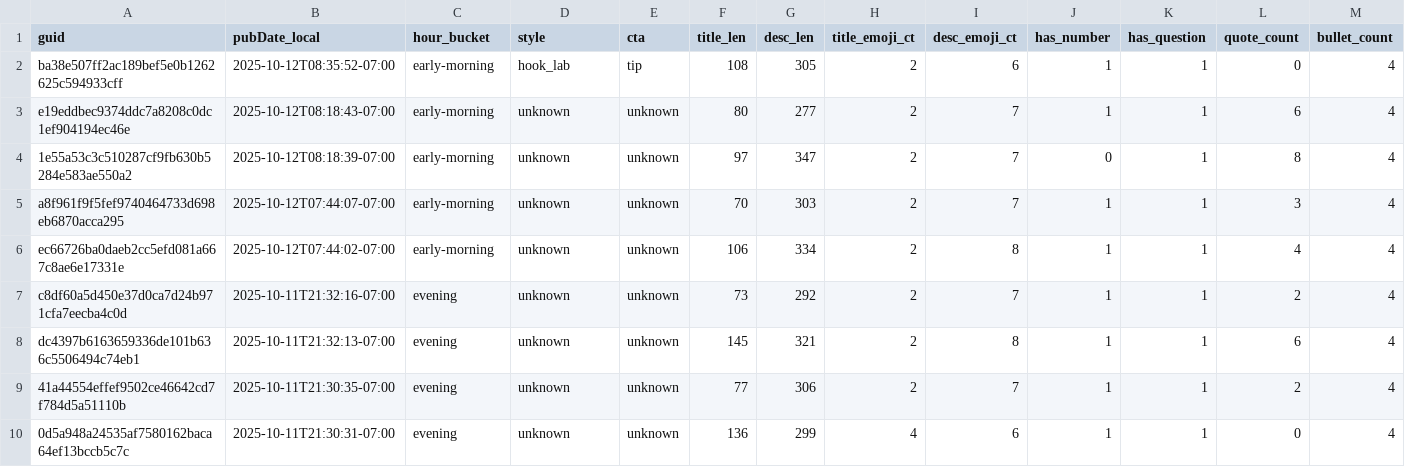
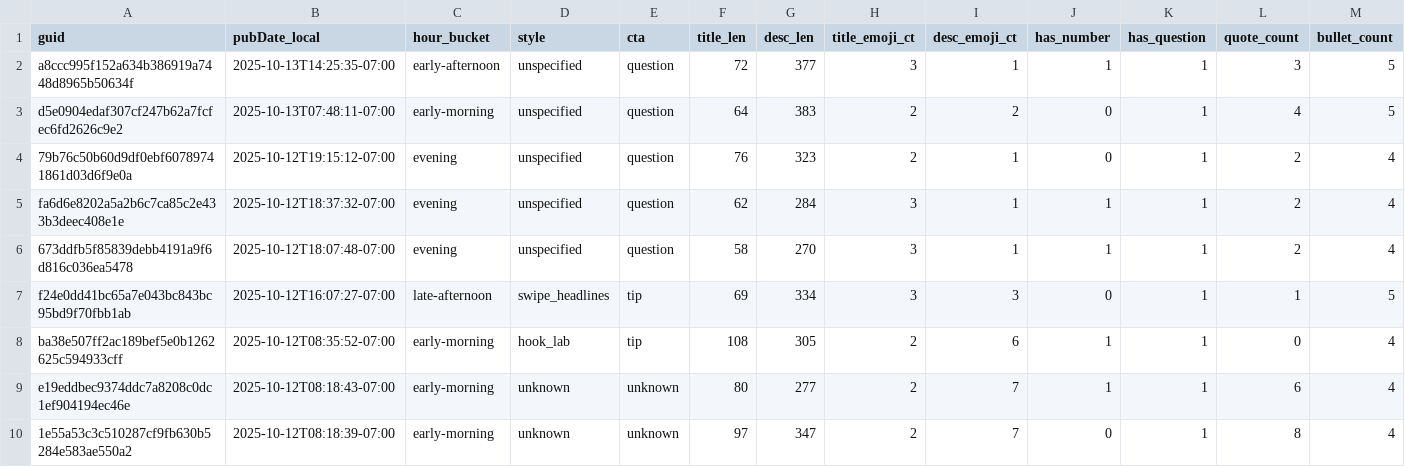
Before and after one commit to nikopastore/cf-autopost-feed, a CSV file: analytics/posts_features.csv, drawn as a sheet; only a part is shown; the shorter side is filled out with more unchanged rows; rows hold the shown columns only; the diff names each change by its address in the sheet, - before the commit and + after, or states it on an @@ line.

Commit message:
analytics: update reports, bandit, cron suggestion [skip ci]

```diff
--- a/analytics/posts_features.csv
+++ b/analytics/posts_features.csv
+row 2: a8ccc995f152a634b386919a7448d8965b50634f | 2025-10-13T14:25:35-07:00 | early-afternoon | unspecified | question | 72 | 377 | 3 | 1 | 1 | 1 | 3 | 5
+row 3: d5e0904edaf307cf247b62a7fcfec6fd2626c9e2 | 2025-10-13T07:48:11-07:00 | early-morning | unspecified | question | 64 | 383 | 2 | 2 | 0 | 1 | 4 | 5
+row 4: 79b76c50b60d9df0ebf60789741861d03d6f9e0a | 2025-10-12T19:15:12-07:00 | evening | unspecified | question | 76 | 323 | 2 | 1 | 0 | 1 | 2 | 4
+row 5: fa6d6e8202a5a2b6c7ca85c2e433b3deec408e1e | 2025-10-12T18:37:32-07:00 | evening | unspecified | question | 62 | 284 | 3 | 1 | 1 | 1 | 2 | 4
+row 6: 673ddfb5f85839debb4191a9f6d816c036ea5478 | 2025-10-12T18:07:48-07:00 | evening | unspecified | question | 58 | 270 | 3 | 1 | 1 | 1 | 2 | 4
+row 7: f24e0dd41bc65a7e043bc843bc95bd9f70fbb1ab | 2025-10-12T16:07:27-07:00 | late-afternoon | swipe_headlines | tip | 69 | 334 | 3 | 3 | 0 | 1 | 1 | 5
```
Also changed, not shown: analytics/feature_summary.csv, 9 other files.
